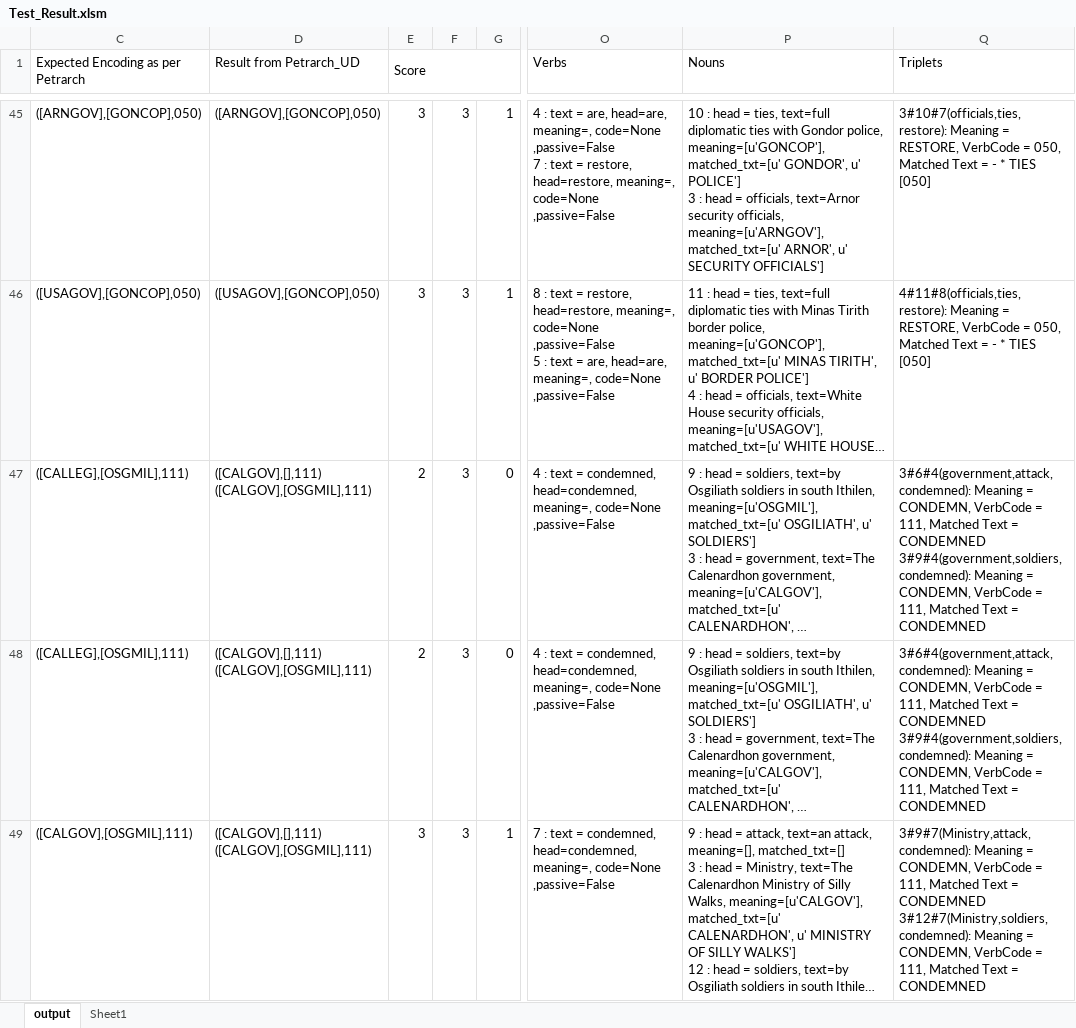
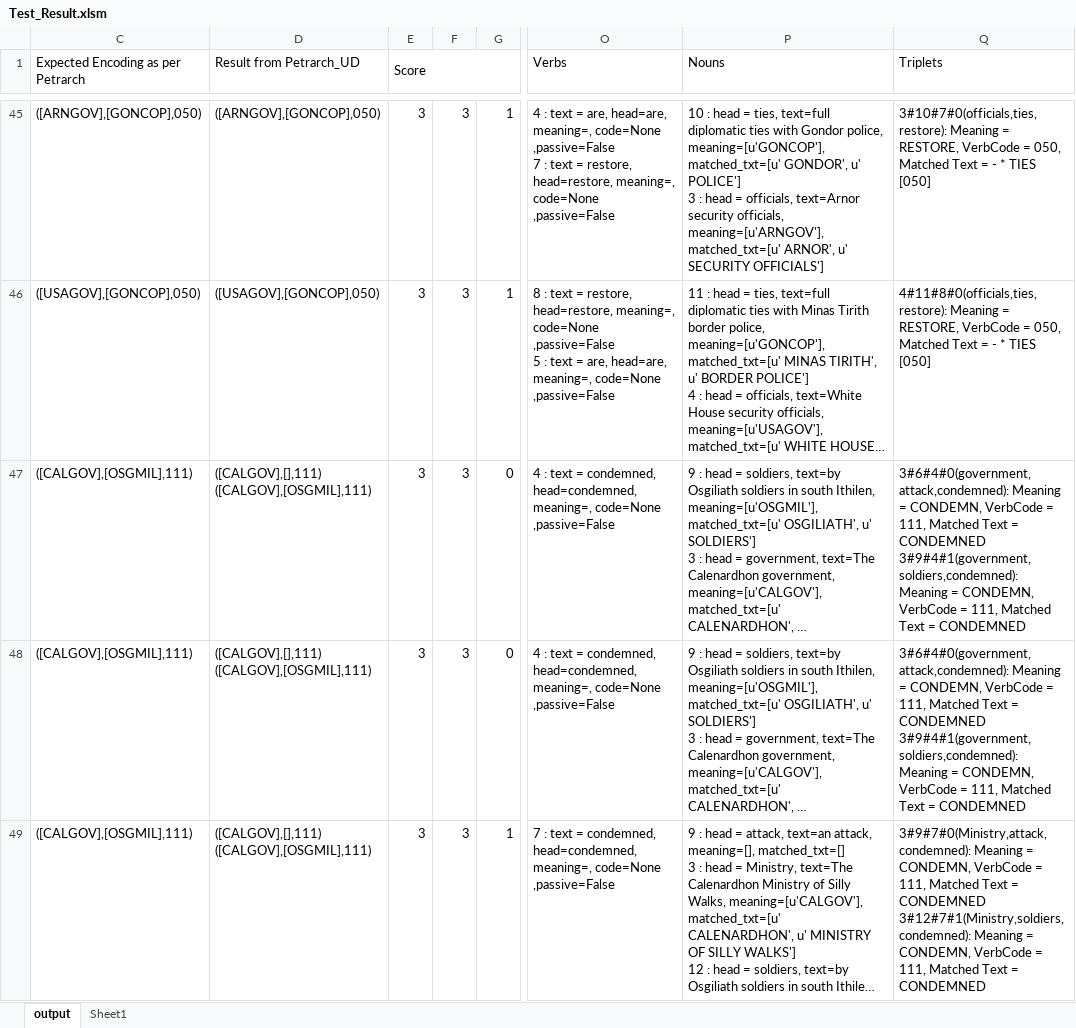
Before and after one commit to openeventdata/UniversalPetrarch, an Excel workbook: Test Suite/Test_Result.xlsm, sheet output, drawn as a sheet; only a part is shown, gaps mark what is left out; long unchanged cells end in …; values as stored, in another font and other column widths than the file's, no cell formats; charts and pictures not drawn; ↵ is a line break in a cell; the diff covers the shown part only; the diff names each change by its address in the sheet, - before the commit and + after, or states it on an @@ line.

```diff
--- a/Test Suite/Test_Result.xlsm (sheet output)
+++ b/Test Suite/Test_Result.xlsm (sheet output)
-Q45 (Triplets): 3#10#7(officials,ties,restore): Meaning =…
+Q45 (Triplets): 3#10#7#0(officials,ties,restore): Meaning =…
-Q46 (Triplets): 4#11#8(officials,ties,restore): Meaning =…
+Q46 (Triplets): 4#11#8#0(officials,ties,restore): Meaning =…
-C47:C48: ([CALLEG],[OSGMIL],111)
+C47:C48: ([CALGOV],[OSGMIL],111)
-E47:E48 (Score): 2
+E47:E48 (Score): 3
-Q47:Q48 (Triplets): 3#6#4(government,attack,condemned): Meaning = CONDEMN, VerbCode = 111, Matched Text = CONDEMNED ↵ 3#9#4(government,soldiers,condemned): Meaning =…
+Q47:Q48 (Triplets): 3#6#4#0(government,attack,condemned): Meaning = CONDEMN, VerbCode = 111, Matched Text = CONDEMNED ↵ 3#9#4#1(government,soldiers,condemned): Meaning =…
-Q49 (Triplets): 3#9#7(Ministry,attack,condemned): Meaning = CONDEMN, VerbCode = 111, Matched Text = CONDEMNED ↵ 3#12#7(Ministry,soldiers,condemned): Meaning =…
+Q49 (Triplets): 3#9#7#0(Ministry,attack,condemned): Meaning = CONDEMN, VerbCode = 111, Matched Text = CONDEMNED ↵ 3#12#7#1(Ministry,soldiers,condemned): Meaning =…
```
Also changed, not shown: 489 edited cells elsewhere in this sheet, cell formats, charts or pictures, 2 other files.
